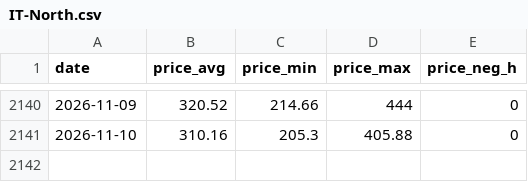
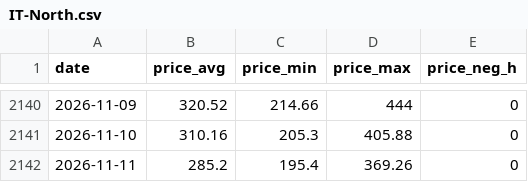
Before and after one commit to ilbakarol-ui/miks-energii, a CSV file: data/prices/IT-North.csv, drawn as a sheet; only a part is shown, gaps mark what is left out; the diff names each change by its address in the sheet, - before the commit and + after, or states it on an @@ line.

```diff
--- a/data/prices/IT-North.csv
+++ b/data/prices/IT-North.csv
+row 2142: 2026-11-11 | 285.2 | 195.4 | 369.26 | 0
```
Also changed, not shown: 2 other files.
